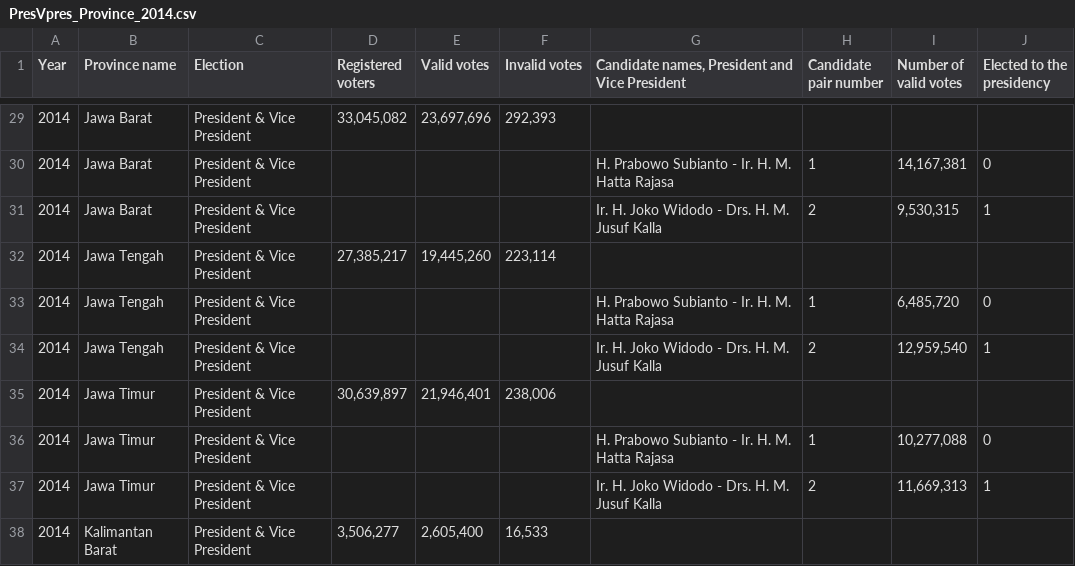
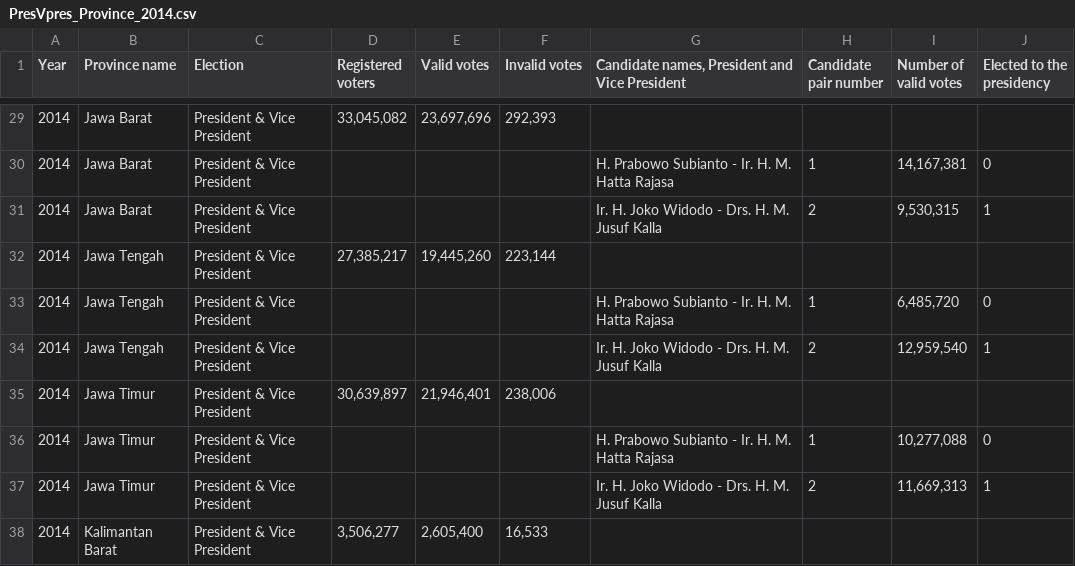
Before and after one commit to jkbirnir/IEA, a CSV file: docs/Results/PresVpres_Province_2014.csv, drawn as a sheet; only a part is shown, gaps mark what is left out.

```diff
--- a/docs/Results/PresVpres_Province_2014.csv
+++ b/docs/Results/PresVpres_Province_2014.csv
@@ -31,3 +31,3 @@
 2014,Jawa Barat,President & Vice President,,,,Ir. H. Joko Widodo - Drs. H. M. Jusuf Kalla ,2,"9,530,315",1
-2014,Jawa Tengah,President & Vice President,"27,385,217","19,445,260","223,114",,,,
+2014,Jawa Tengah,President & Vice President,"27,385,217","19,445,260","223,144",,,,
 2014,Jawa Tengah,President & Vice President,,,,H. Prabowo Subianto - Ir. H. M. Hatta Rajasa ,1,"6,485,720",0
```
Also changed, not shown: 7 other files.
